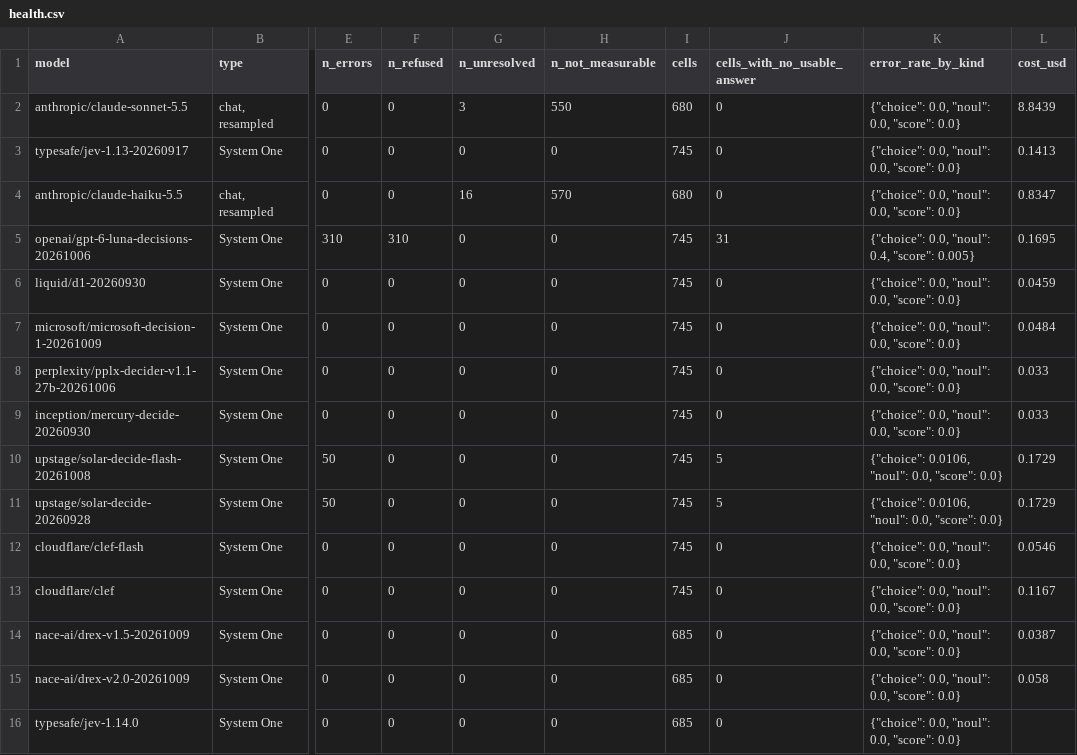
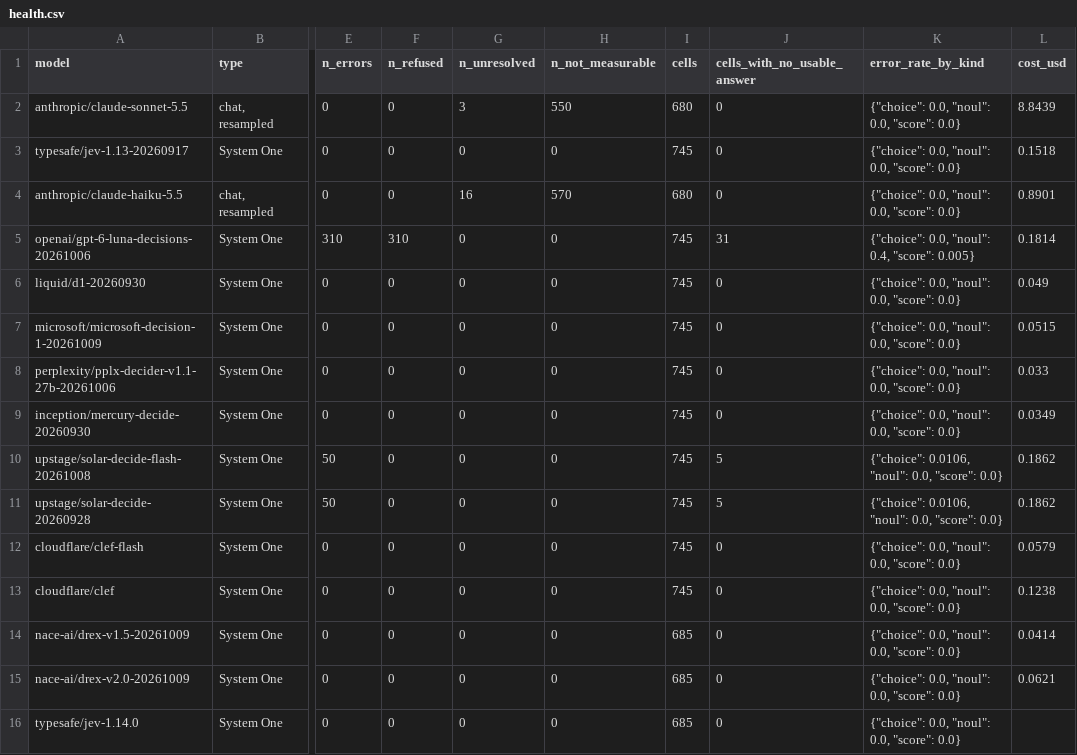
Before and after one commit to tynamite/evaluation-behavioral-system-one, a CSV file: results/comparison/health.csv, drawn as a sheet; only a part is shown, gaps mark what is left out; the diff names each change by its address in the sheet, - before the commit and + after, or states it on an @@ line.

```diff
--- a/results/comparison/health.csv
+++ b/results/comparison/health.csv
-L3 (cost_usd): 0.1413
+L3 (cost_usd): 0.1518
-L4 (cost_usd): 0.8347
+L4 (cost_usd): 0.8901
-L5 (cost_usd): 0.1695
+L5 (cost_usd): 0.1814
-L6 (cost_usd): 0.0459
+L6 (cost_usd): 0.049
-L7 (cost_usd): 0.0484
+L7 (cost_usd): 0.0515
-L9 (cost_usd): 0.033
+L9 (cost_usd): 0.0349
-L10:L11 (cost_usd): 0.1729
+L10:L11 (cost_usd): 0.1862
-L12 (cost_usd): 0.0546
+L12 (cost_usd): 0.0579
-L13 (cost_usd): 0.1167
+L13 (cost_usd): 0.1238
-L14 (cost_usd): 0.0387
+L14 (cost_usd): 0.0414
-L15 (cost_usd): 0.058
+L15 (cost_usd): 0.0621
```
Also changed, not shown: 4 other files.
